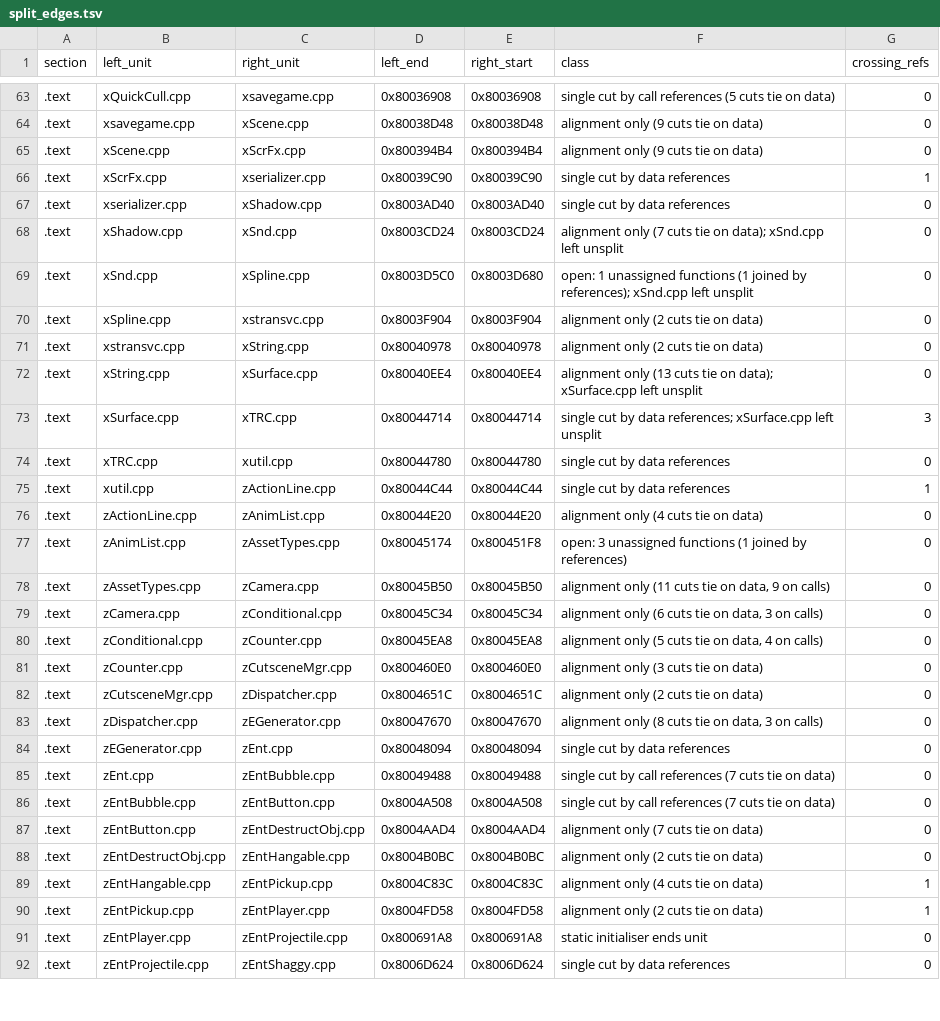
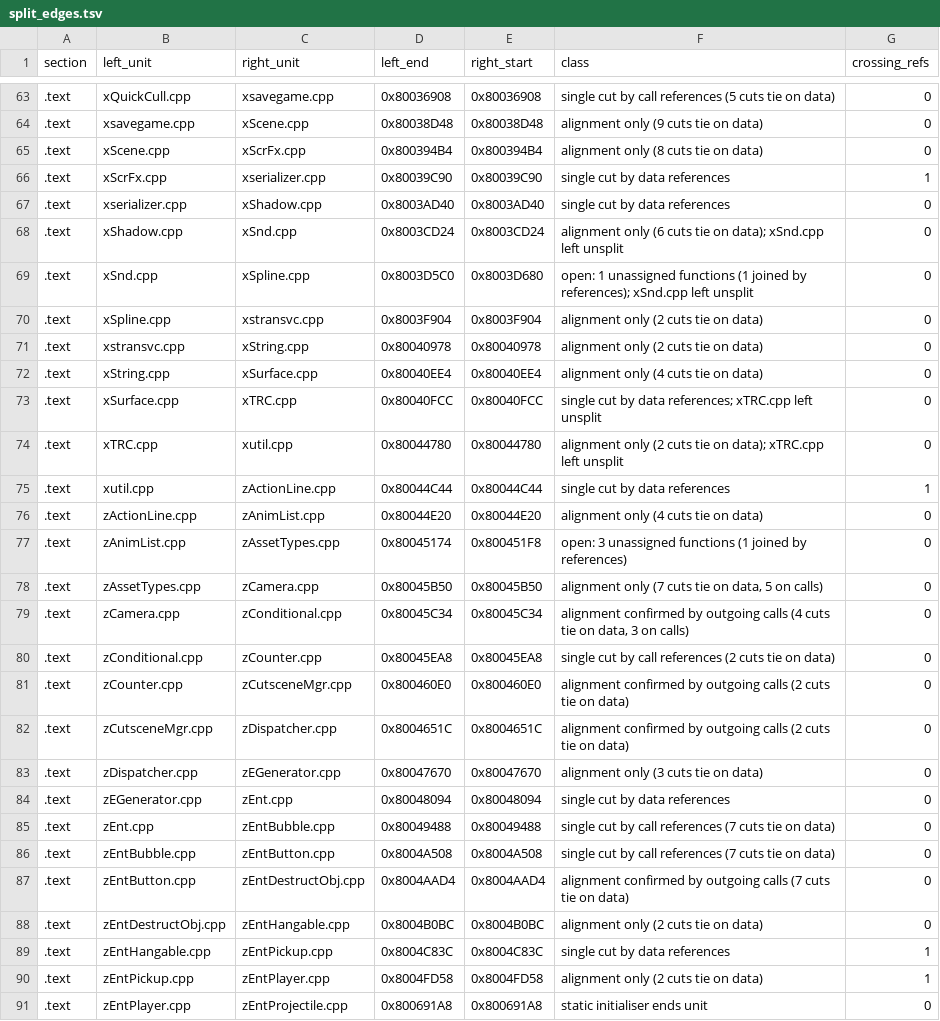
Before and after one commit to mitsevox/n100f, a TSV file: config/GIHE78/split_edges.tsv, drawn as a sheet; only a part is shown, gaps mark what is left out; the shorter side is filled out with more unchanged rows; the diff covers the shown part only.

```diff
--- a/config/GIHE78/split_edges.tsv
+++ b/config/GIHE78/split_edges.tsv
@@ -64,6 +64,6 @@ section	left_unit	right_unit	left_end	right_start	class	crossing_refs
 .text	xsavegame.cpp	xScene.cpp	0x80038D48	0x80038D48	alignment only (9 cuts tie on data)	0
-.text	xScene.cpp	xScrFx.cpp	0x800394B4	0x800394B4	alignment only (9 cuts tie on data)	0
+.text	xScene.cpp	xScrFx.cpp	0x800394B4	0x800394B4	alignment only (8 cuts tie on data)	0
 .text	xScrFx.cpp	xserializer.cpp	0x80039C90	0x80039C90	single cut by data references	1
 .text	xserializer.cpp	xShadow.cpp	0x8003AD40	0x8003AD40	single cut by data references	0
-.text	xShadow.cpp	xSnd.cpp	0x8003CD24	0x8003CD24	alignment only (7 cuts tie on data); xSnd.cpp left unsplit	0
+.text	xShadow.cpp	xSnd.cpp	0x8003CD24	0x8003CD24	alignment only (6 cuts tie on data); xSnd.cpp left unsplit	0
 .text	xSnd.cpp	xSpline.cpp	0x8003D5C0	0x8003D680	open: 1 unassigned functions (1 joined by references); xSnd.cpp left unsplit	0
@@ -71,5 +71,5 @@ section	left_unit	right_unit	left_end	right_start	class	crossing_refs
 .text	xstransvc.cpp	xString.cpp	0x80040978	0x80040978	alignment only (2 cuts tie on data)	0
-.text	xString.cpp	xSurface.cpp	0x80040EE4	0x80040EE4	alignment only (13 cuts tie on data); xSurface.cpp left unsplit	0
-.text	xSurface.cpp	xTRC.cpp	0x80044714	0x80044714	single cut by data references; xSurface.cpp left unsplit	3
-.text	xTRC.cpp	xutil.cpp	0x80044780	0x80044780	single cut by data references	0
+.text	xString.cpp	xSurface.cpp	0x80040EE4	0x80040EE4	alignment only (4 cuts tie on data)	0
+.text	xSurface.cpp	xTRC.cpp	0x80040FCC	0x80040FCC	single cut by data references; xTRC.cpp left unsplit	0
+.text	xTRC.cpp	xutil.cpp	0x80044780	0x80044780	alignment only (2 cuts tie on data); xTRC.cpp left unsplit	0
 .text	xutil.cpp	zActionLine.cpp	0x80044C44	0x80044C44	single cut by data references	1
@@ -77,8 +77,8 @@ section	left_unit	right_unit	left_end	right_start	class	crossing_refs
 .text	zAnimList.cpp	zAssetTypes.cpp	0x80045174	0x800451F8	open: 3 unassigned functions (1 joined by references)	0
-.text	zAssetTypes.cpp	zCamera.cpp	0x80045B50	0x80045B50	alignment only (11 cuts tie on data, 9 on calls)	0
-.text	zCamera.cpp	zConditional.cpp	0x80045C34	0x80045C34	alignment only (6 cuts tie on data, 3 on calls)	0
-.text	zConditional.cpp	zCounter.cpp	0x80045EA8	0x80045EA8	alignment only (5 cuts tie on data, 4 on calls)	0
-.text	zCounter.cpp	zCutsceneMgr.cpp	0x800460E0	0x800460E0	alignment only (3 cuts tie on data)	0
-.text	zCutsceneMgr.cpp	zDispatcher.cpp	0x8004651C	0x8004651C	alignment only (2 cuts tie on data)	0
-.text	zDispatcher.cpp	zEGenerator.cpp	0x80047670	0x80047670	alignment only (8 cuts tie on data, 3 on calls)	0
+.text	zAssetTypes.cpp	zCamera.cpp	0x80045B50	0x80045B50	alignment only (7 cuts tie on data, 5 on calls)	0
+.text	zCamera.cpp	zConditional.cpp	0x80045C34	0x80045C34	alignment confirmed by outgoing calls (4 cuts tie on data, 3 on calls)	0
+.text	zConditional.cpp	zCounter.cpp	0x80045EA8	0x80045EA8	single cut by call references (2 cuts tie on data)	0
+.text	zCounter.cpp	zCutsceneMgr.cpp	0x800460E0	0x800460E0	alignment confirmed by outgoing calls (2 cuts tie on data)	0
+.text	zCutsceneMgr.cpp	zDispatcher.cpp	0x8004651C	0x8004651C	alignment confirmed by outgoing calls (2 cuts tie on data)	0
+.text	zDispatcher.cpp	zEGenerator.cpp	0x80047670	0x80047670	alignment only (3 cuts tie on data)	0
 .text	zEGenerator.cpp	zEnt.cpp	0x80048094	0x80048094	single cut by data references	0
@@ -86,5 +86,5 @@ section	left_unit	right_unit	left_end	right_start	class	crossing_refs
 .text	zEntBubble.cpp	zEntButton.cpp	0x8004A508	0x8004A508	single cut by call references (7 cuts tie on data)	0
-.text	zEntButton.cpp	zEntDestructObj.cpp	0x8004AAD4	0x8004AAD4	alignment only (7 cuts tie on data)	0
+.text	zEntButton.cpp	zEntDestructObj.cpp	0x8004AAD4	0x8004AAD4	alignment confirmed by outgoing calls (7 cuts tie on data)	0
 .text	zEntDestructObj.cpp	zEntHangable.cpp	0x8004B0BC	0x8004B0BC	alignment only (2 cuts tie on data)	0
-.text	zEntHangable.cpp	zEntPickup.cpp	0x8004C83C	0x8004C83C	alignment only (4 cuts tie on data)	1
+.text	zEntHangable.cpp	zEntPickup.cpp	0x8004C83C	0x8004C83C	single cut by data references	1
 .text	zEntPickup.cpp	zEntPlayer.cpp	0x8004FD58	0x8004FD58	alignment only (2 cuts tie on data)	1
```
Also changed, not shown: 2 added rows and 58 edited cells elsewhere in this file, config/GIHE78/evidence.tsv, config/GIHE78/split_units.tsv, 4 other files.
